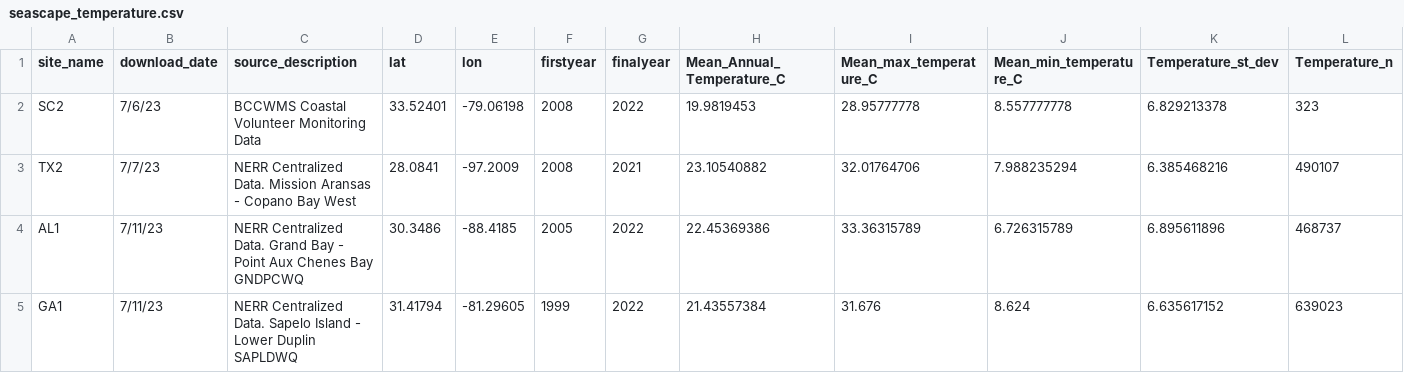
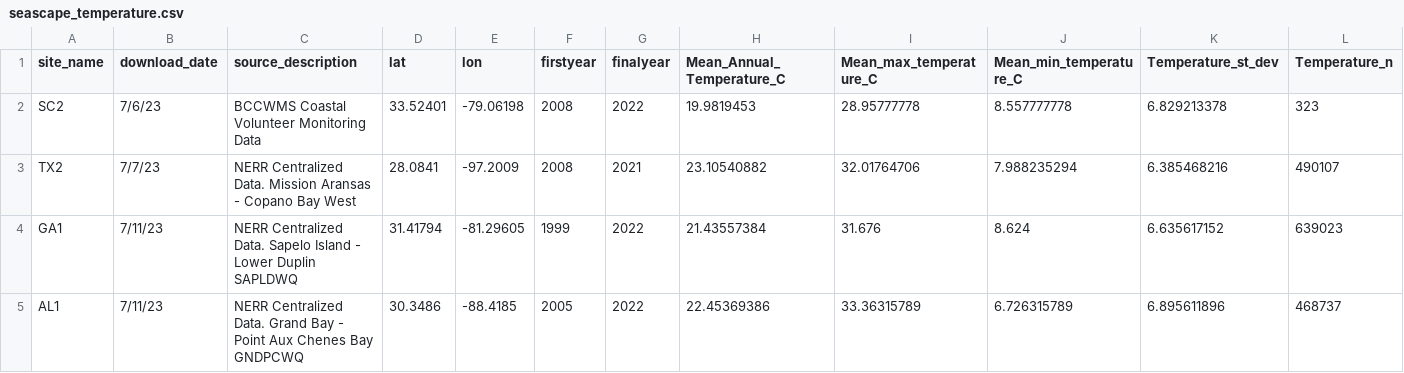
Before and after one commit to ModelValidationProgram/EasternOysterEnvData, a CSV file: 2022_SiteEnvironmentData/Seascape_Processed/seascape_temperature.csv, drawn as a sheet; only a part is shown; removed rows and columns are numbered as before the commit, all else as after; rows hold the shown columns only; the diff names each change by its address in the sheet, - before the commit and + after, or states it on an @@ line.

```diff
--- a/2022_SiteEnvironmentData/Seascape_Processed/seascape_temperature.csv
+++ b/2022_SiteEnvironmentData/Seascape_Processed/seascape_temperature.csv
-row 4: AL1 | 7/11/23 | NERR Centralized Data. Grand Bay - Point Aux Chenes Bay GNDPCWQ | 30.3486 | -88.4185 | 2005 | 2022 | 22.45369386 | 33.36315789 | 6.726315789 | 6.895611896 | 468737
+row 5: AL1 | 7/11/23 | NERR Centralized Data. Grand Bay - Point Aux Chenes Bay GNDPCWQ | 30.3486 | -88.4185 | 2005 | 2022 | 22.45369386 | 33.36315789 | 6.726315789 | 6.895611896 | 468737
```
Also changed, not shown: 2022_SiteEnvironmentData/Seascape_Processed/AL1_salinity.csv, 2022_SiteEnvironmentData/Seascape_Processed/AL1_temperature.csv, 3 other files.
